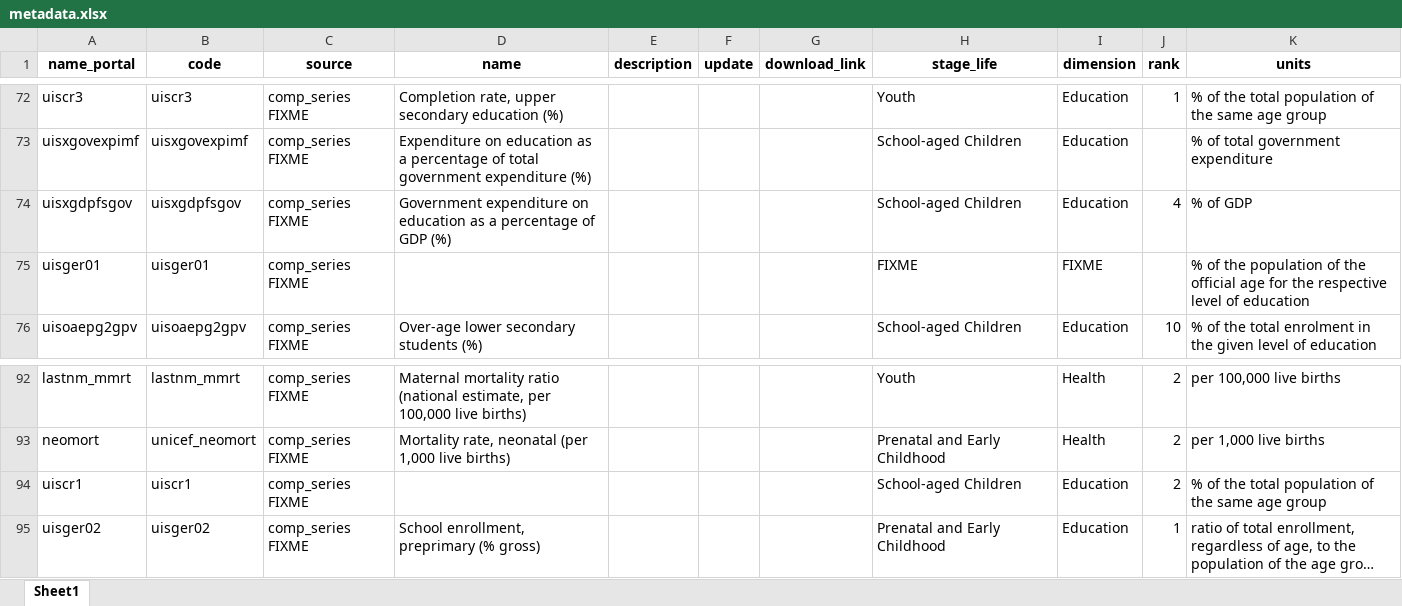
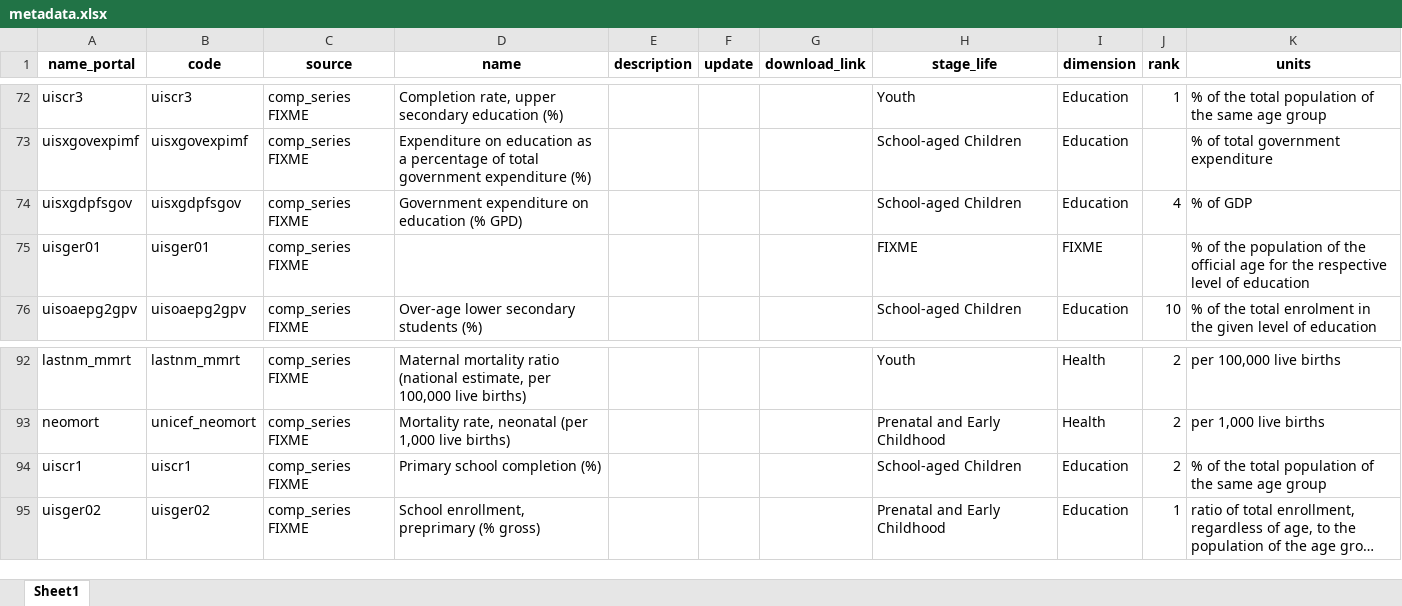
Before and after one commit to Queeno11/Data-Portal-Brief-Generator, an Excel workbook: Data/Data_Raw/Country codes & metadata/metadata.xlsx, sheet Sheet1, drawn as a sheet; only a part is shown, gaps mark what is left out; long unchanged cells end in …; values as stored, in another font and other column widths than the file's, no borders; the diff names each change by its address in the sheet, - before the commit and + after, or states it on an @@ line.

```diff
--- a/Data/Data_Raw/Country codes & metadata/metadata.xlsx (sheet Sheet1)
+++ b/Data/Data_Raw/Country codes & metadata/metadata.xlsx (sheet Sheet1)
-D74 (name): …on education as a percentage of GDP (%)
+D74 (name): …on education (% GPD)
-D94 (name): (empty)
+D94 (name): Primary school completion (%)
```
Also changed, not shown: 7 other files.
